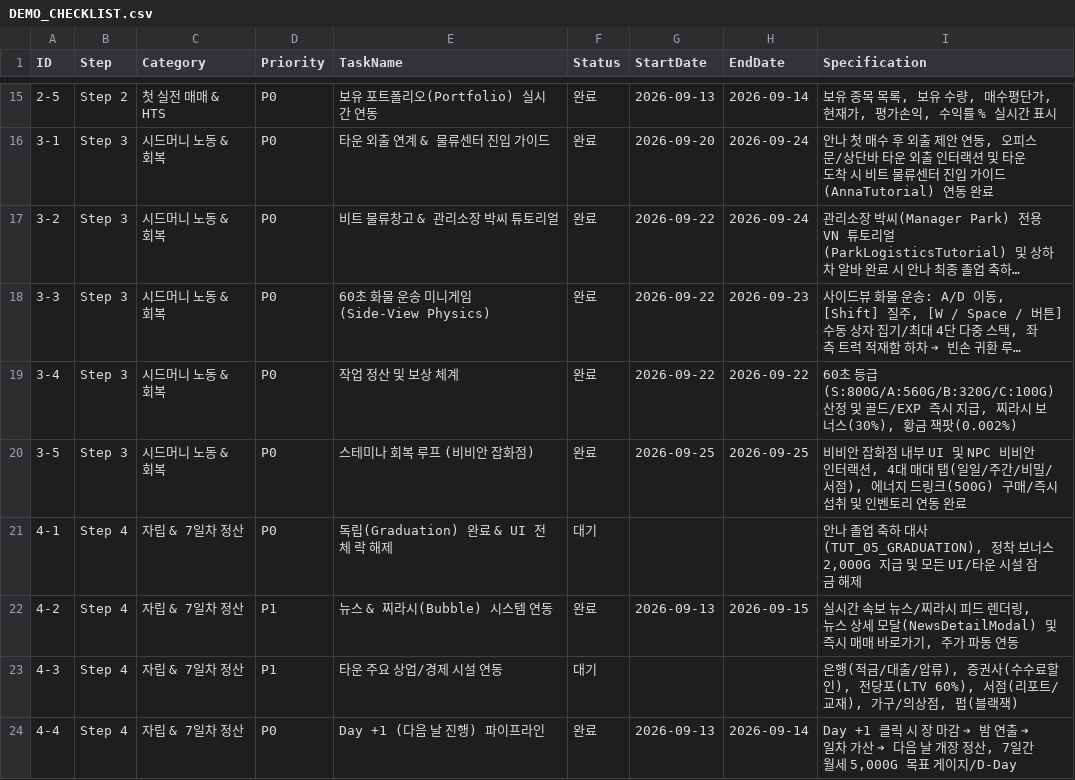
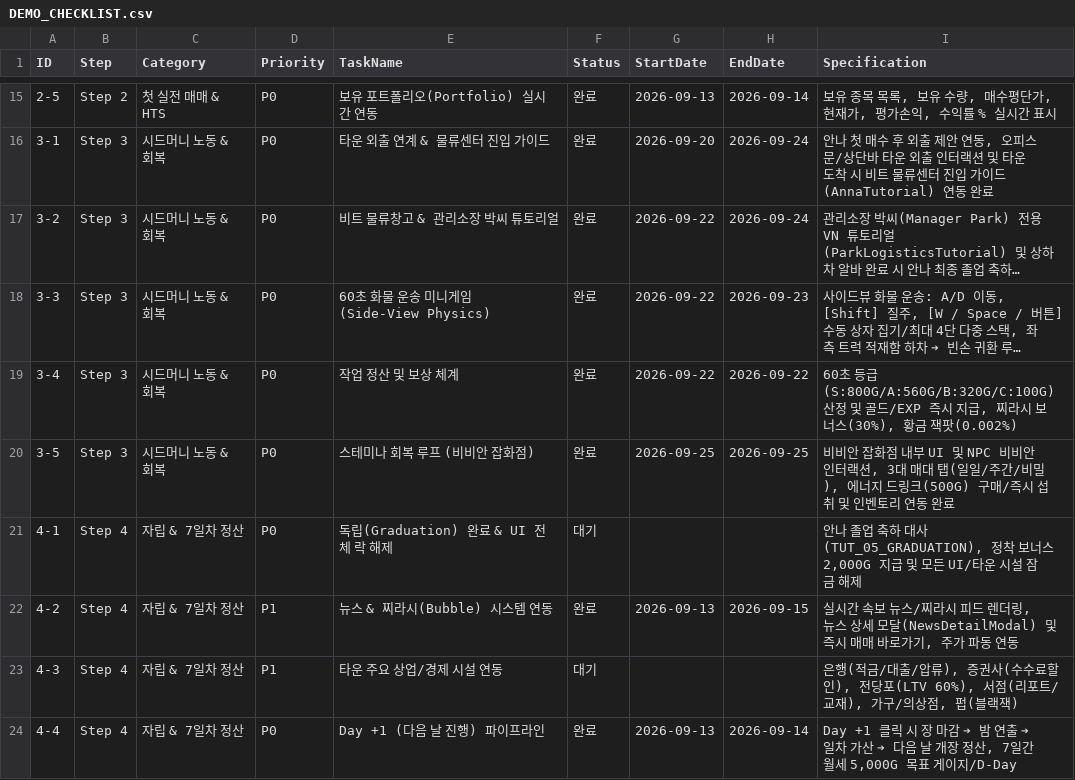
Before and after one commit to bogeulbogeul/StockWars, a CSV file: Docs/DEMO_CHECKLIST.csv, drawn as a sheet; only a part is shown, gaps mark what is left out; long unchanged cells end in ….

Commit message:
docs: update GDDs (Data Ink Bookstore), orthographic building guidelines, and demo checklist

```diff
--- a/Docs/DEMO_CHECKLIST.csv
+++ b/Docs/DEMO_CHECKLIST.csv
@@ -19,3 +19,3 @@
 "3-4","Step 3","시드머니 노동 & 회복","P0","작업 정산 및 보상 체계","완료","2026-09-22","2026-09-22","60초 등급(S:800G/A:560G/B:320G/C:100G) 산정 및 골드/EXP 즉시 지급, 찌라시 보너스(30%), 황금 잭팟(0.002%)"
-"3-5","Step 3","시드머니 노동 & 회복","P0","스테미나 회복 루프 (비비안 잡화점)","완료","2026-09-25","2026-09-25","비비안 잡화점 내부 UI 및 NPC 비비안 인터랙션, 4대 매대 탭(일일/주간/비밀/서점), 에너지 드링크(500G) 구매/즉시 섭취 및 인벤토리 연동 완료"
+"3-5","Step 3","시드머니 노동 & 회복","P0","스테미나 회복 루프 (비비안 잡화점)","완료","2026-09-25","2026-09-25","비비안 잡화점 내부 UI 및 NPC 비비안 인터랙션, 3대 매대 탭(일일/주간/비밀), 에너지 드링크(500G) 구매/즉시 섭취 및 인벤토리 연동 완료"
 "4-1","Step 4","자립 & 7일차 정산","P0","독립(Graduation) 완료 & UI 전체 락 해제","대기","","","안나 졸업 축하 대사(TUT_05_GRADUATION), 정착 보너스 2,000G 지급 및 모든 UI/타운 시설 잠금 해제"
```
Also changed, not shown: 5 other files.
